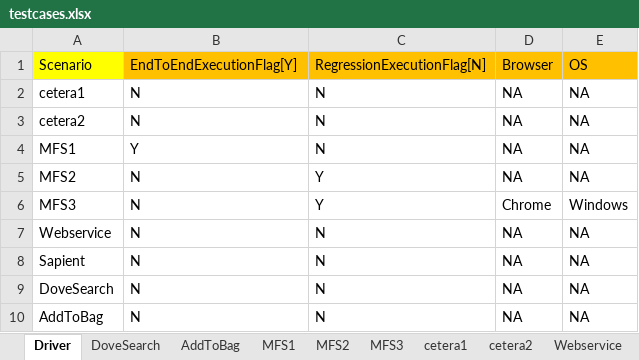
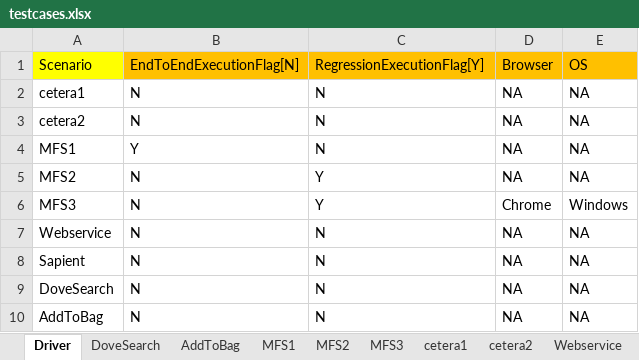
Before and after one commit to surpraka/RoboTester, an Excel workbook: testcases.xlsx, sheet Driver, drawn as a sheet; values as stored, in another font and other column widths than the file's, no borders; the diff names each change by its address in the sheet, - before the commit and + after, or states it on an @@ line.

```diff
--- a/testcases.xlsx (sheet Driver)
+++ b/testcases.xlsx (sheet Driver)
-B1: EndToEndExecutionFlag[Y]
+B1: EndToEndExecutionFlag[N]
-C1: RegressionExecutionFlag[N]
+C1: RegressionExecutionFlag[Y]
```
Also changed, not shown: Regression.xlsx, 25 other files.
